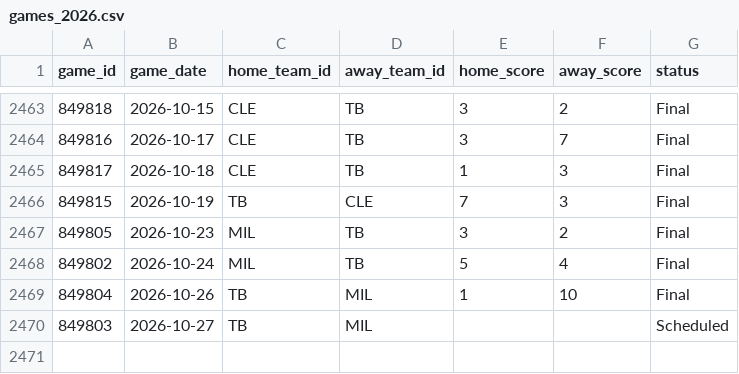
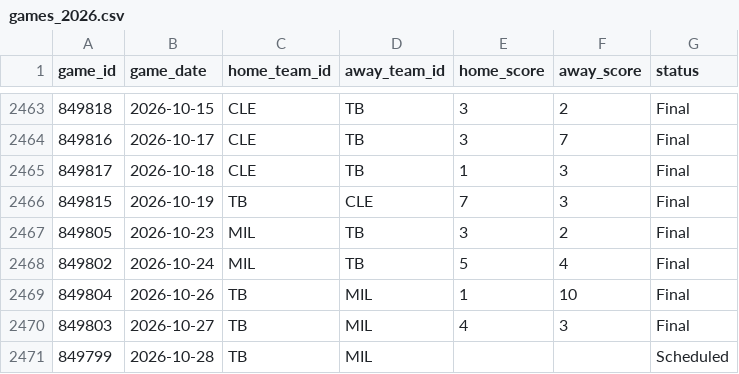
Before and after one commit to gigadon/Thats-Baseball, a CSV file: data/games_2026.csv, drawn as a sheet; only a part is shown, gaps mark what is left out.

```diff
--- a/data/games_2026.csv
+++ b/data/games_2026.csv
@@ -2469,2 +2469,3 @@ game_id,game_date,home_team_id,away_team_id,home_score,away_score,status
 849804,2026-10-26,TB,MIL,1,10,Final
-849803,2026-10-27,TB,MIL,,,Scheduled
+849803,2026-10-27,TB,MIL,4,3,Final
+849799,2026-10-28,TB,MIL,,,Scheduled
```
Also changed, not shown: 5 other files.
